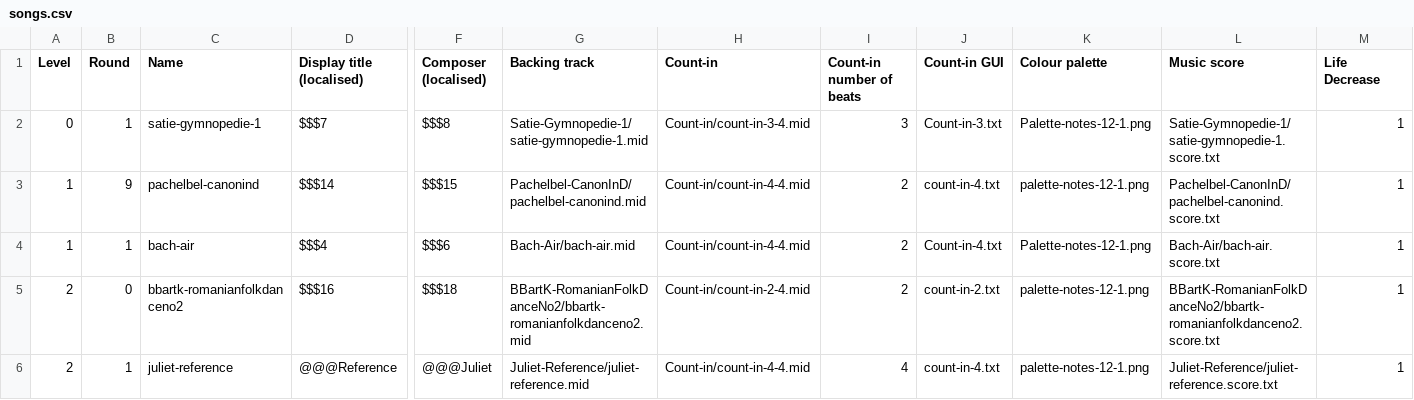
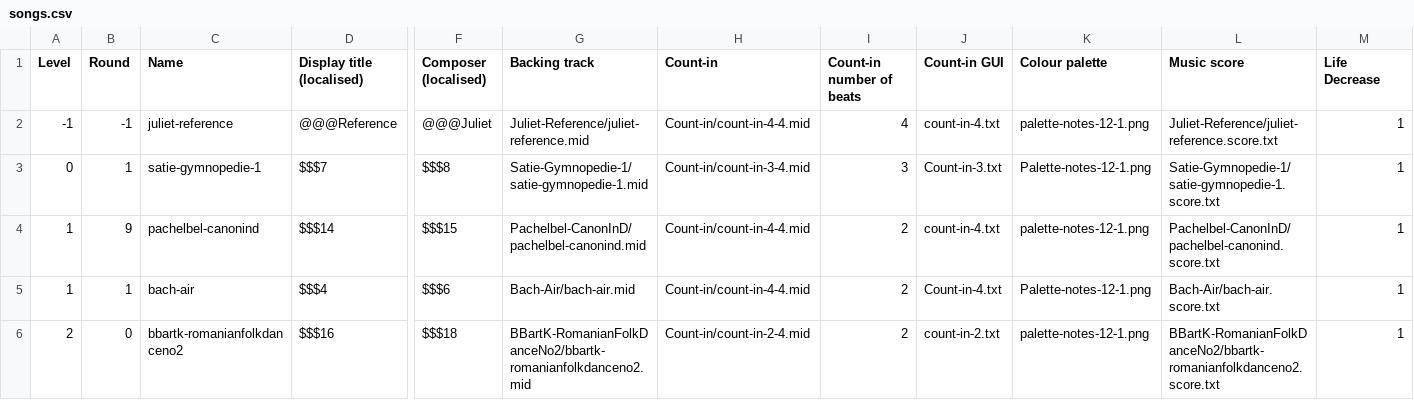
Before and after one commit to amju-games/music-theory, a CSV file: Assets/Songs/songs.csv, drawn as a sheet; only a part is shown, gaps mark what is left out; removed rows and columns are numbered as before the commit, all else as after; rows hold the shown columns only; the diff names each change by its address in the sheet, - before the commit and + after, or states it on an @@ line.

Commit message:
Reference song(s): only accessible in _DEBUG builds.

```diff
--- a/Assets/Songs/songs.csv
+++ b/Assets/Songs/songs.csv
+row 2: -1 | -1 | juliet-reference | @@@Reference | @@@Juliet | Juliet-Reference/juliet-reference.mid | Count-in/count-in-4-4.mid | 4 | count-in-4.txt | palette-notes-12-1.png | Juliet-Reference/juliet-reference.score.txt | 1
-row 6: 2 | 1 | juliet-reference | @@@Reference | @@@Juliet | Juliet-Reference/juliet-reference.mid | Count-in/count-in-4-4.mid | 4 | count-in-4.txt | palette-notes-12-1.png | Juliet-Reference/juliet-reference.score.txt | 1
```
Also changed, not shown: 1 other file.
